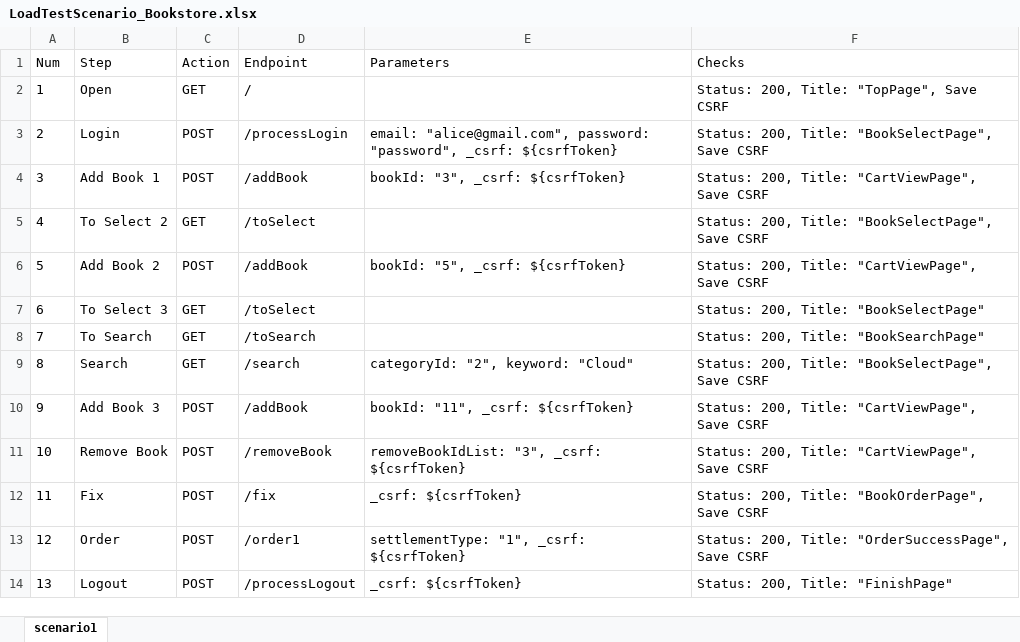
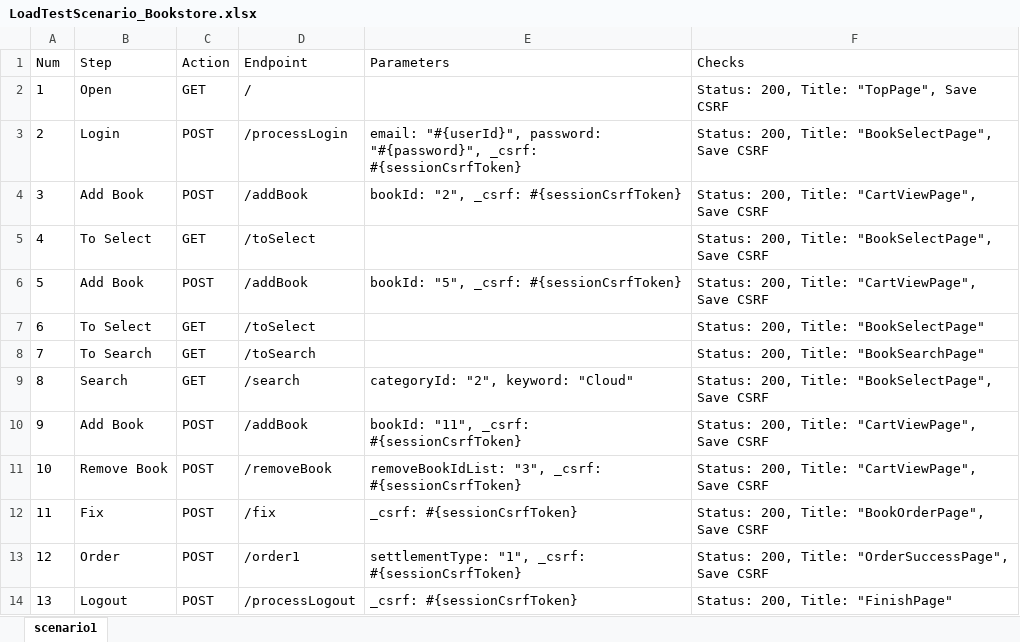
Before and after one commit to KenyaSaitoh/learn_java_testing, an Excel workbook: gatling/prompt/bookstore/LoadTestScenario_Bookstore.xlsx, sheet scenario1, drawn as a sheet; values as stored, in another font and other column widths than the file's, no borders; the diff names each change by its address in the sheet, - before the commit and + after, or states it on an @@ line.

```diff
--- a/gatling/prompt/bookstore/LoadTestScenario_Bookstore.xlsx (sheet scenario1)
+++ b/gatling/prompt/bookstore/LoadTestScenario_Bookstore.xlsx (sheet scenario1)
-E3 (Parameters): email: "alice@gmail.com", password: "password", _csrf: ${csrfToken}
+E3 (Parameters): email: "#{userId}", password: "#{password}", _csrf: #{sessionCsrfToken}
-B4 (Step): Add Book 1
+B4 (Step): Add Book
-E4 (Parameters): bookId: "3", _csrf: ${csrfToken}
+E4 (Parameters): bookId: "2", _csrf: #{sessionCsrfToken}
-B5 (Step): To Select 2
+B5 (Step): To Select
-B6 (Step): Add Book 2
+B6 (Step): Add Book
-E6 (Parameters): bookId: "5", _csrf: ${csrfToken}
+E6 (Parameters): bookId: "5", _csrf: #{sessionCsrfToken}
-B7 (Step): To Select 3
+B7 (Step): To Select
-B10 (Step): Add Book 3
+B10 (Step): Add Book
-E10 (Parameters): bookId: "11", _csrf: ${csrfToken}
+E10 (Parameters): bookId: "11", _csrf: #{sessionCsrfToken}
-E11 (Parameters): …"3", _csrf: ${csrfToken}
+E11 (Parameters): …"3", _csrf: #{sessionCsrfToken}
-E12 (Parameters): _csrf: ${csrfToken}
+E12 (Parameters): _csrf: #{sessionCsrfToken}
-E13 (Parameters): settlementType: "1", _csrf: ${csrfToken}
+E13 (Parameters): settlementType: "1", _csrf: #{sessionCsrfToken}
-E14 (Parameters): _csrf: ${csrfToken}
+E14 (Parameters): _csrf: #{sessionCsrfToken}
```
Also changed, not shown: 2 other files.
